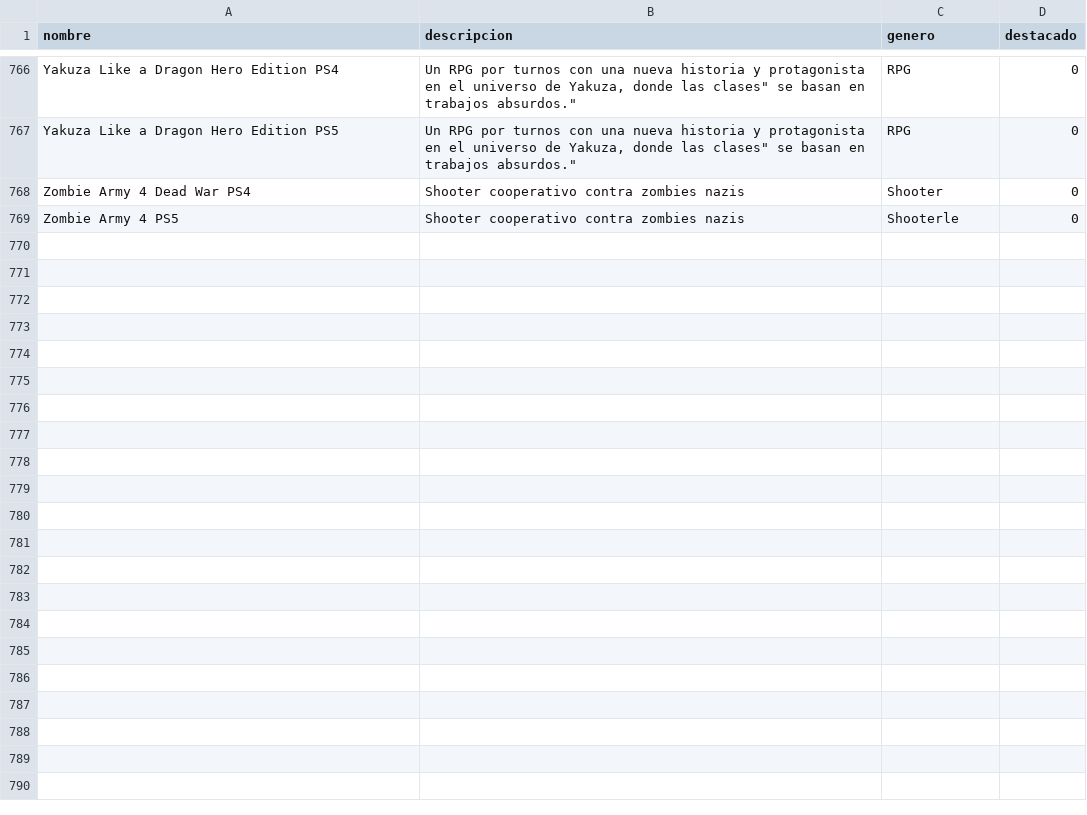
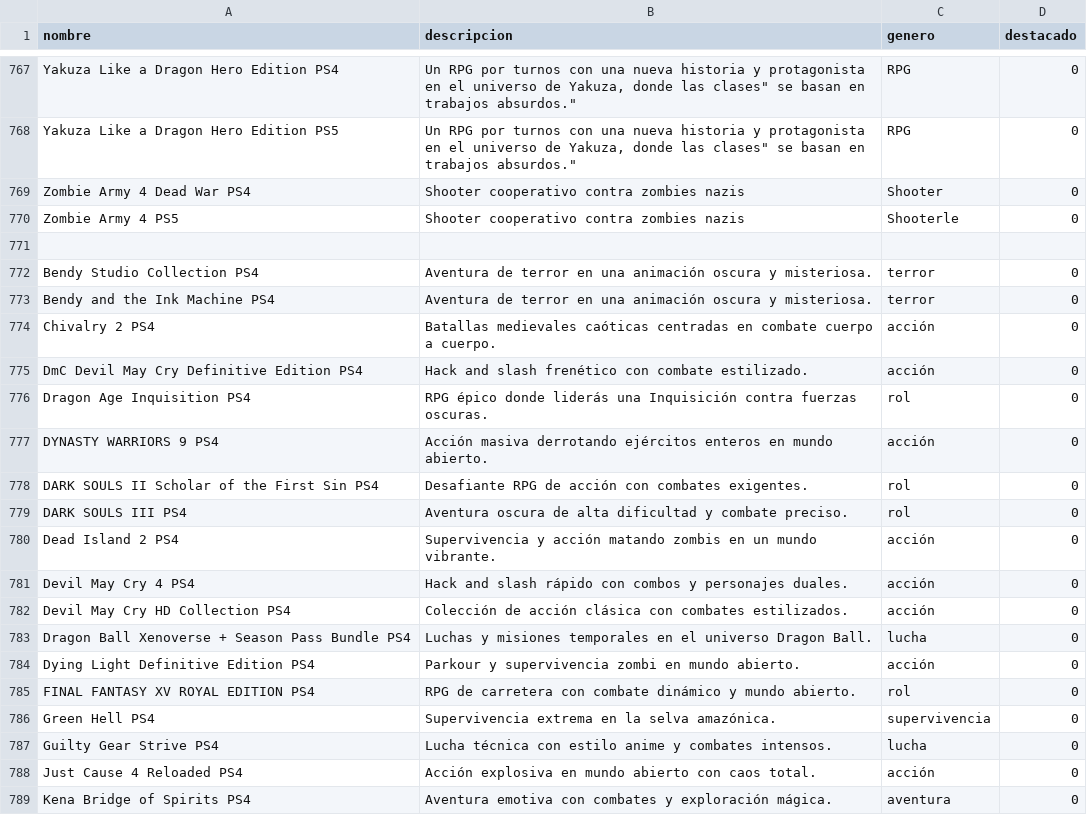
Before and after one commit to MastahhDev/CatalogSync, a CSV file: juegos.csv, drawn as a sheet; only a part is shown, gaps mark what is left out; the diff covers the shown part only; the diff names each change by its address in the sheet, - before the commit and + after, or states it on an @@ line.

```diff
--- a/juegos.csv
+++ b/juegos.csv
+row 771: (empty)
+row 772: Bendy Studio Collection PS4 | Aventura de terror en una animación oscura y misteriosa. | terror | 0
+row 773: Bendy and the Ink Machine PS4 | Aventura de terror en una animación oscura y misteriosa. | terror | 0
+row 774: Chivalry 2 PS4 | Batallas medievales caóticas centradas en combate cuerpo a cuerpo. | acción | 0
+row 775: DmC Devil May Cry Definitive Edition PS4 | Hack and slash frenético con combate estilizado. | acción | 0
+row 776: Dragon Age Inquisition PS4 | RPG épico donde liderás una Inquisición contra fuerzas oscuras. | rol | 0
+row 777: DYNASTY WARRIORS 9 PS4 | Acción masiva derrotando ejércitos enteros en mundo abierto. | acción | 0
+row 778: DARK SOULS II Scholar of the First Sin PS4 | Desafiante RPG de acción con combates exigentes. | rol | 0
+row 779: DARK SOULS III PS4 | Aventura oscura de alta dificultad y combate preciso. | rol | 0
+row 780: Dead Island 2 PS4 | Supervivencia y acción matando zombis en un mundo vibrante. | acción | 0
+row 781: Devil May Cry 4 PS4 | Hack and slash rápido con combos y personajes duales. | acción | 0
+row 782: Devil May Cry HD Collection PS4 | Colección de acción clásica con combates estilizados. | acción | 0
+row 783: Dragon Ball Xenoverse + Season Pass Bundle PS4 | Luchas y misiones temporales en el universo Dragon Ball. | lucha | 0
+row 784: Dying Light Definitive Edition PS4 | Parkour y supervivencia zombi en mundo abierto. | acción | 0
+row 785: FINAL FANTASY XV ROYAL EDITION PS4 | RPG de carretera con combate dinámico y mundo abierto. | rol | 0
+row 786: Green Hell PS4 | Supervivencia extrema en la selva amazónica. | supervivencia | 0
+row 787: Guilty Gear Strive PS4 | Lucha técnica con estilo anime y combates intensos. | lucha | 0
+row 788: Just Cause 4 Reloaded PS4 | Acción explosiva en mundo abierto con caos total. | acción | 0
+row 789: Kena Bridge of Spirits PS4 | Aventura emotiva con combates y exploración mágica. | aventura | 0
```
Also changed, not shown: 20 added rows and 21 edited cells elsewhere in this file, stock_ps4.csv, stock_secus.csv, 42 other files.
